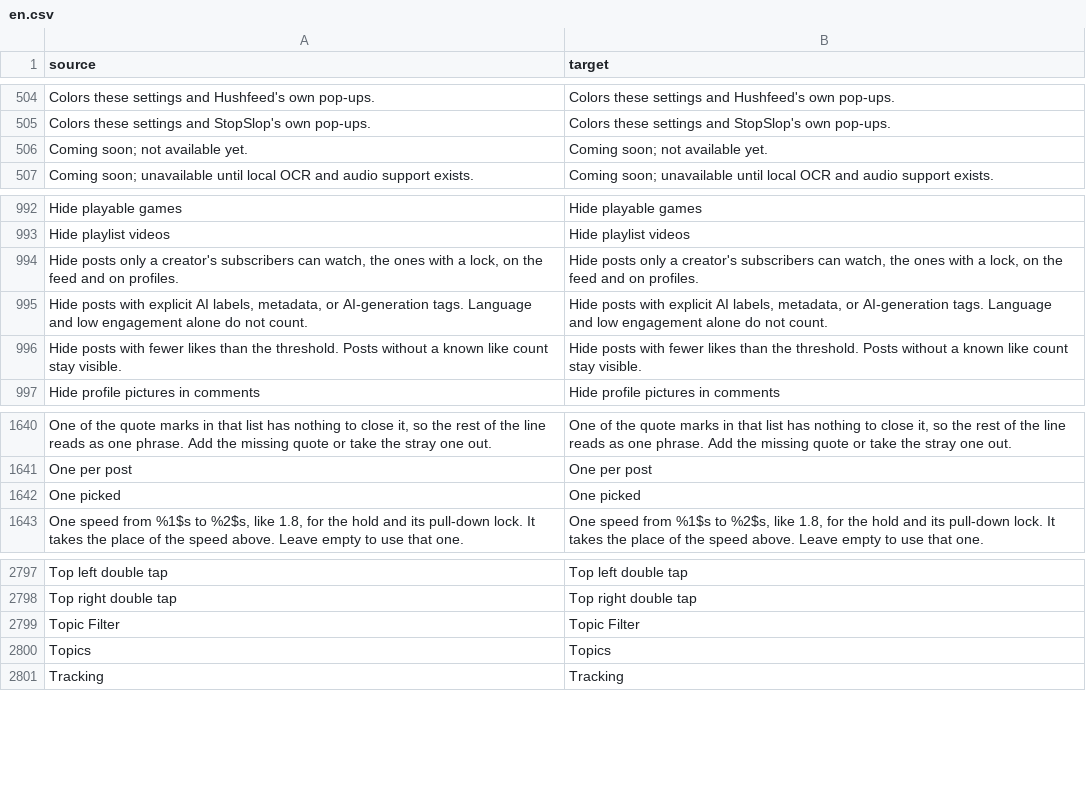
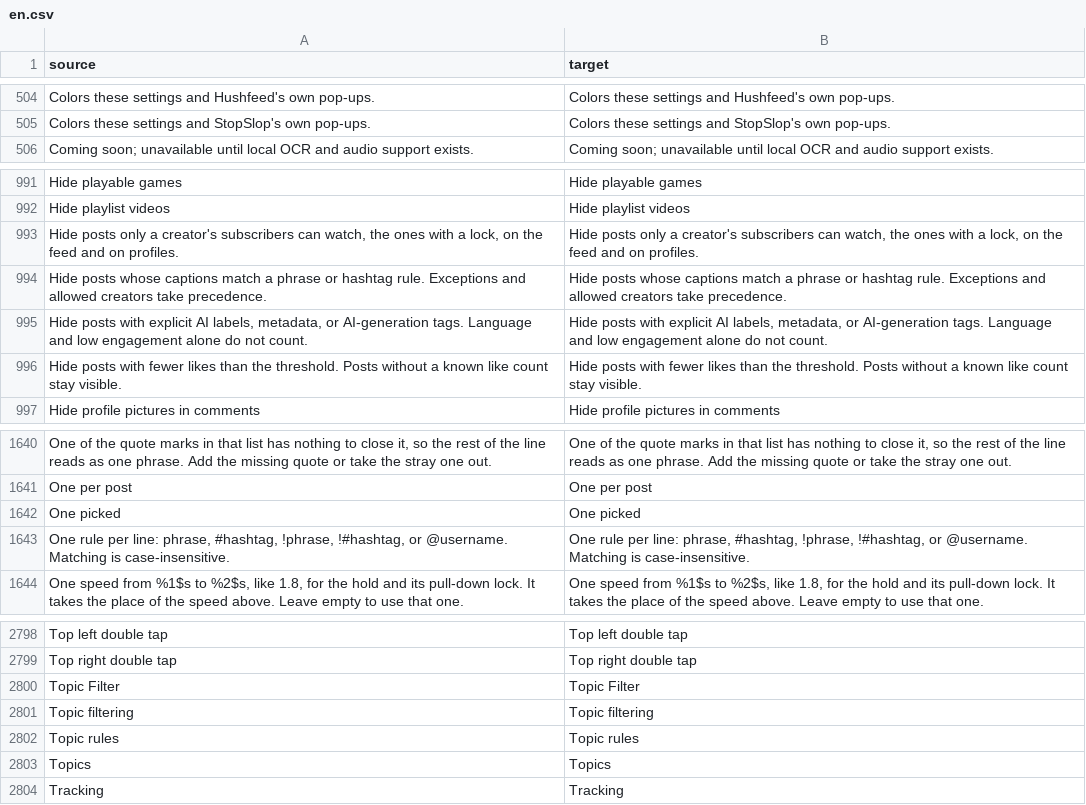
Before and after one commit to marcel322gg-png/StopSlop, a CSV file: extensions/tiktok/src/main/l10n/en.csv, drawn as a sheet; only a part is shown, gaps mark what is left out; removed rows and columns are numbered as before the commit, all else as after; the diff names each change by its address in the sheet, - before the commit and + after, or states it on an @@ line.

Commit message:
feat: add metadata-based topic filter foundation
Add deterministic topic matching to the existing feed-list filtering pipeline. Preserve fail-open behavior and legacy settings compatibility. AI-based topic expansion is not included yet.

```diff
--- a/extensions/tiktok/src/main/l10n/en.csv
+++ b/extensions/tiktok/src/main/l10n/en.csv
-row 506: Coming soon; not available yet. | Coming soon; not available yet.
+row 994: Hide posts whose captions match a phrase or hashtag rule. Exceptions and allowed creators take precedence. | Hide posts whose captions match a phrase or hashtag rule. Exceptions and allowed creators take precedence.
+row 1643: One rule per line: phrase, #hashtag, !phrase, !#hashtag, or @username. Matching is case-insensitive. | One rule per line: phrase, #hashtag, !phrase, !#hashtag, or @username. Matching is case-insensitive.
+row 2801: Topic filtering | Topic filtering
+row 2802: Topic rules | Topic rules
```
Also changed, not shown: extensions/tiktok/src/main/l10n/de.tsv, 8 other files.
